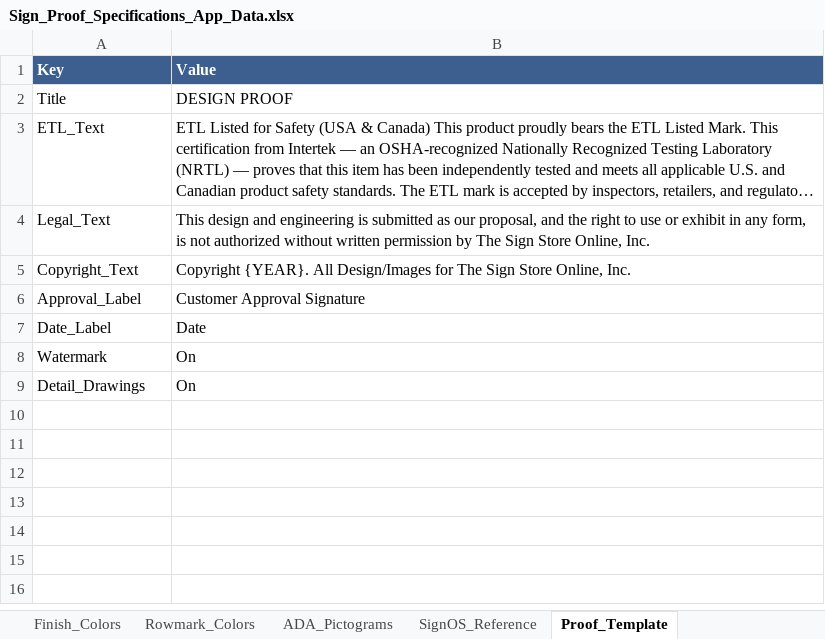
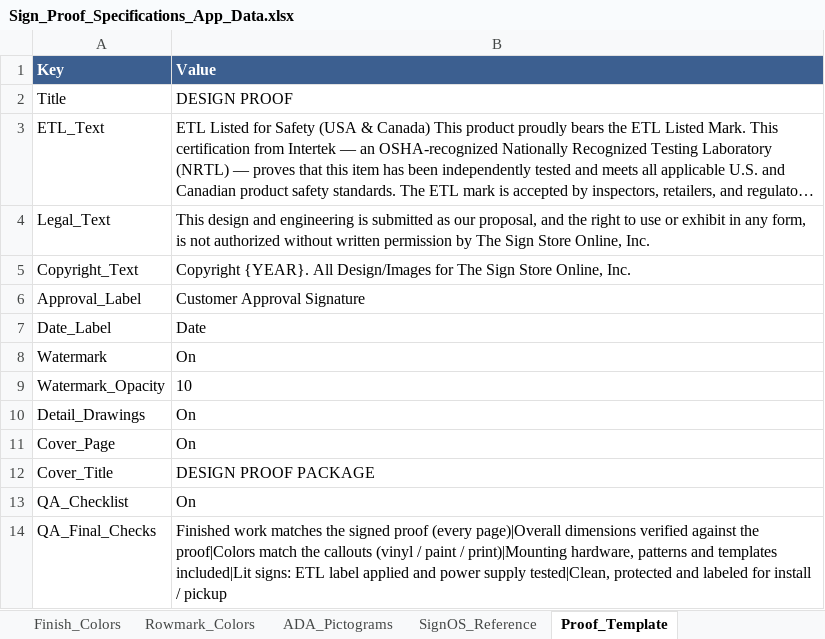
Before and after one commit to The-Sign-Store/Proof-Generation-Tool, an Excel workbook: 1_Google_Sheet/Sign_Proof_Specifications_App_Data.xlsx, sheet Proof_Template, drawn as a sheet; long unchanged cells end in …; values as stored, in another font and other column widths than the file's, no borders; the diff names each change by its address in the sheet, - before the commit and + after, or states it on an @@ line.

```diff
--- a/1_Google_Sheet/Sign_Proof_Specifications_App_Data.xlsx (sheet Proof_Template)
+++ b/1_Google_Sheet/Sign_Proof_Specifications_App_Data.xlsx (sheet Proof_Template)
+row 9: Watermark_Opacity | 10
+row 11: Cover_Page | On
+row 12: Cover_Title | DESIGN PROOF PACKAGE
+row 13: QA_Checklist | On
+row 14: QA_Final_Checks | Finished work matches the signed proof (every page)|Overall dimensions verified against the proof|Colors match the callouts (vinyl / paint / print)|Mounting hardware, patterns and templates included|Lit signs: ETL label applied and power supply tested|Clean, protected and labeled for install / pickup
```
Also changed, not shown: sheet README, sheet Detail_Drawings, 11 other files.
